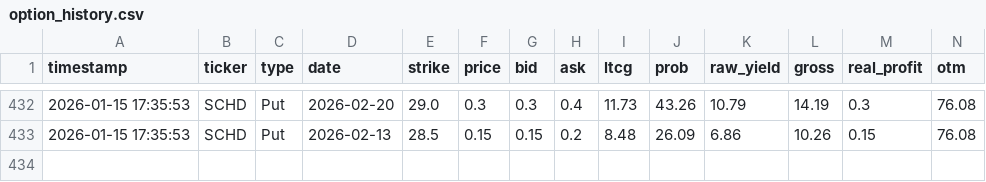
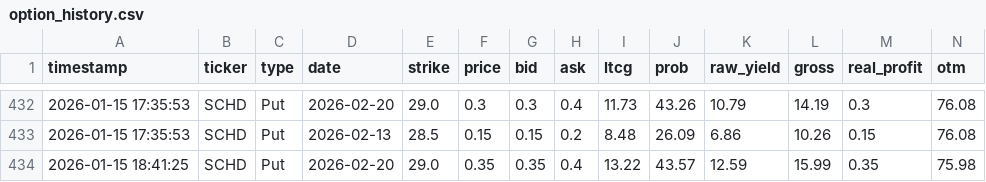
Before and after one commit to keeprain/option-auto-scanner, a CSV file: option_history.csv, drawn as a sheet; only a part is shown, gaps mark what is left out; rows hold the shown columns only; the diff names each change by its address in the sheet, - before the commit and + after, or states it on an @@ line.

```diff
--- a/option_history.csv
+++ b/option_history.csv
+row 434: 2026-01-15 18:41:25 | SCHD | Put | 2026-02-20 | 29.0 | 0.35 | 0.35 | 0.4 | 13.22 | 43.57 | 12.59 | 15.99 | 0.35 | 75.98
```
